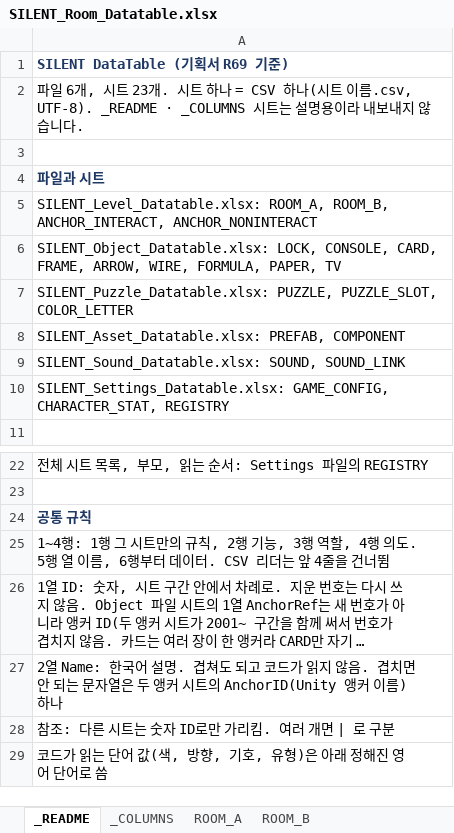
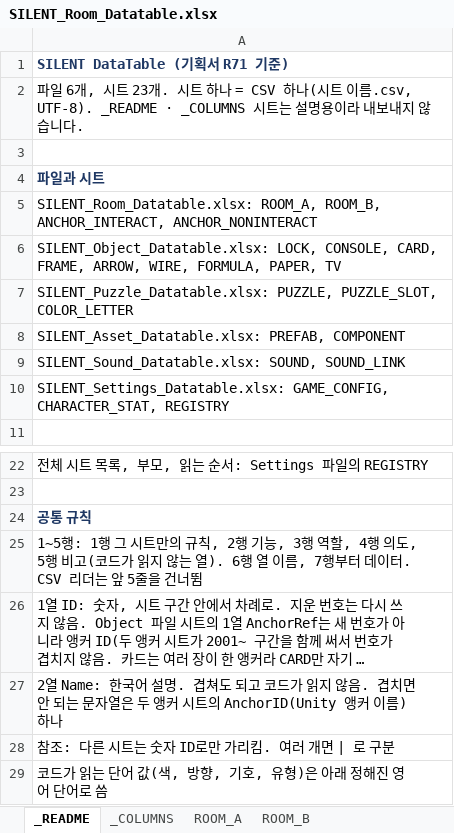
Before and after one commit to lkhwcf-arch/-listen, an Excel workbook: EXCEL/SILENT_Room_Datatable.xlsx, sheet _README, drawn as a sheet; only a part is shown, gaps mark what is left out; long unchanged cells end in …; values as stored, in another font and other column widths than the file's, no borders; the diff names each change by its address in the sheet, - before the commit and + after, or states it on an @@ line.

```diff
--- a/EXCEL/SILENT_Room_Datatable.xlsx (sheet _README)
+++ b/EXCEL/SILENT_Room_Datatable.xlsx (sheet _README)
-A1: SILENT DataTable (기획서 R69 기준)
+A1: SILENT DataTable (기획서 R71 기준)
-A5: SILENT_Level_Datatable.xlsx: ROOM_A, ROOM_B,…
+A5: SILENT_Room_Datatable.xlsx: ROOM_A, ROOM_B,…
-A25: 1~4행: 1행 그 시트만의 규칙, 2행 기능, 3행 역할, 4행 의도. 5행 열 이름, 6행부터 데이터. CSV 리더는 앞 4줄을 건…
+A25: 1~5행: 1행 그 시트만의 규칙, 2행 기능, 3행 역할, 4행 의도, 5행 비고(코드가 읽지 않는 열). 6행 열 이름, 7행부터 데이터. CSV 리더는 앞 5줄을 건…
```
Also changed, not shown: sheet ANCHOR_NONINTERACT, sheet ANCHOR_INTERACT, 4 other files.
